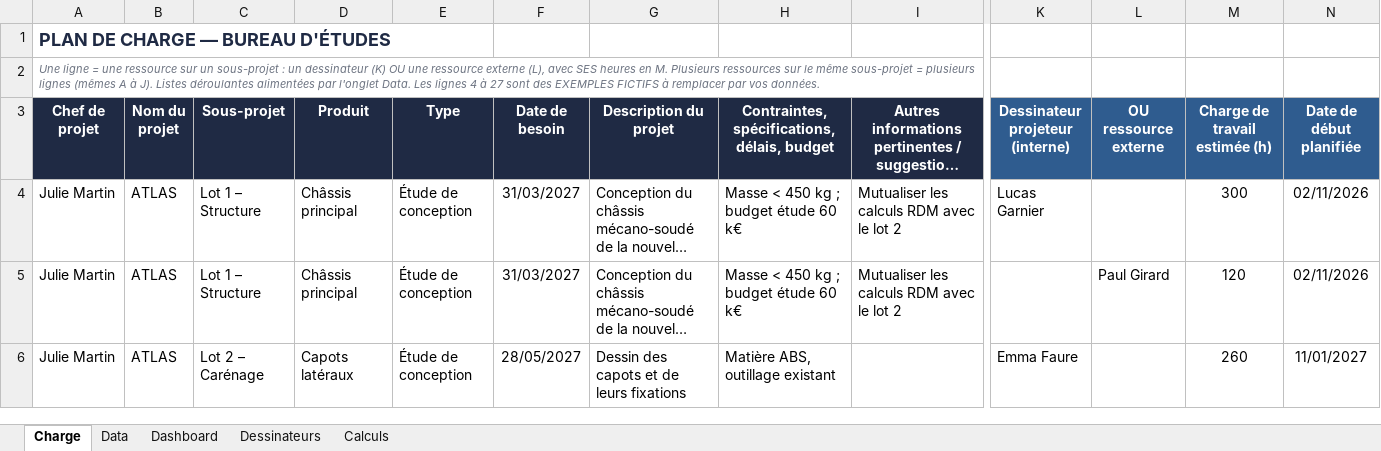
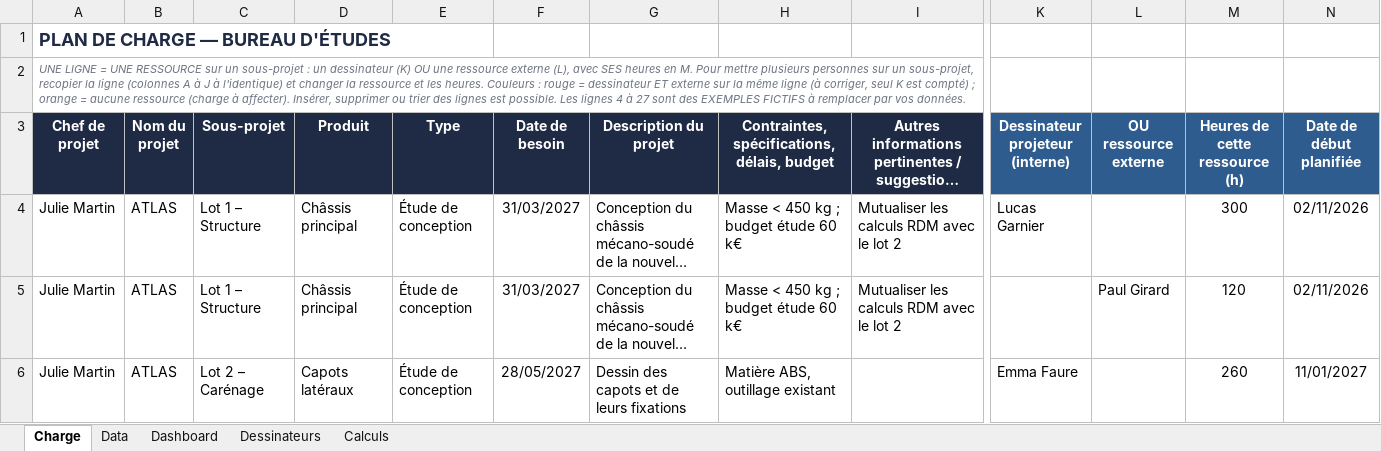
Before and after one commit to LoganB718/EXCEL-CHARGE-BE, an Excel workbook: Plan_de_charge_BE_Dashboard.xlsx, sheet Charge, drawn as a sheet; only a part is shown, gaps mark what is left out; long unchanged cells end in …; values as stored, in another font and other column widths than the file's, no borders; conditional formats not drawn; the diff names each change by its address in the sheet, - before the commit and + after, or states it on an @@ line.

```diff
--- a/Plan_de_charge_BE_Dashboard.xlsx (sheet Charge)
+++ b/Plan_de_charge_BE_Dashboard.xlsx (sheet Charge)
-A2 (Chef de projet): Une ligne = une ressource sur un sous-projet : un dessinateur (K) OU une ressource externe (L), avec SES heures en M. Plusieurs ressources sur le même sous-projet = plusieurs lignes (mêmes A à J). Listes déroulantes alimentées par l'onglet Data. Les lignes…
+A2 (Chef de projet): UNE LIGNE = UNE RESSOURCE sur un sous-projet : un dessinateur (K) OU une ressource externe (L), avec SES heures en M. Pour mettre plusieurs personnes sur un sous-projet, recopier la ligne (colonnes A à J à l'identique) et changer la ressource et les heures. Couleurs : rouge = dessinateur ET externe sur la même ligne (à corriger, seul K est compté) ; orange = aucune ressource (charge à affecter). Insérer, supprimer ou trier des lignes est possible. Les lignes…
+A2:I2 merged
-M3: Charge de travail estimée (h)
+M3: Heures de cette ressource (h)
```
Also changed, not shown: sheet Calculs, sheet Dashboard, sheet Dessinateurs, 1 other file.
